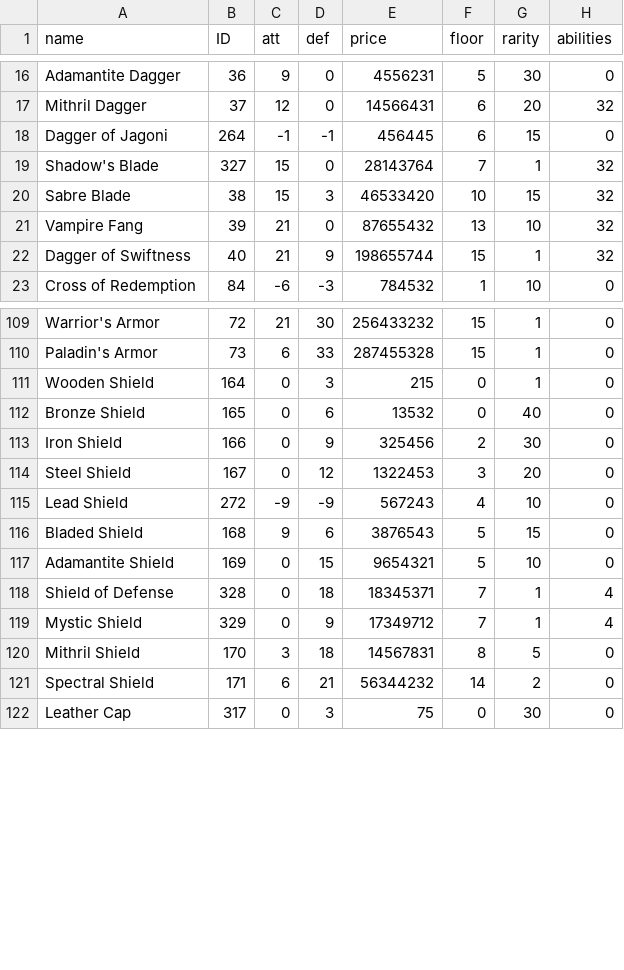
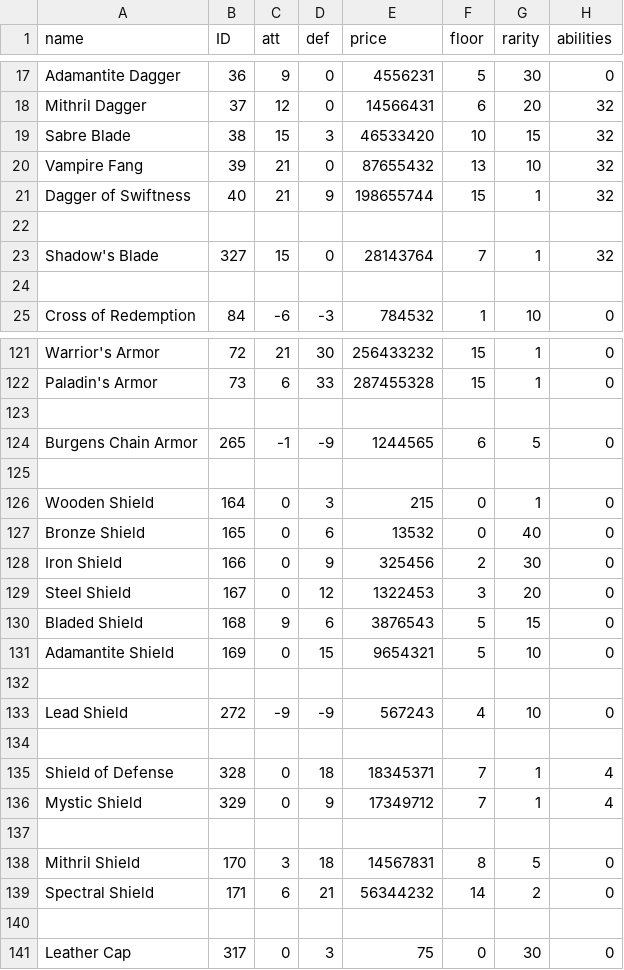
Before and after one commit to Vanderbull/depthofdejenol, a CSV file: itemconverter/MDATA3.csv, drawn as a sheet; only a part is shown, gaps mark what is left out; rows hold the shown columns only; the diff covers the shown part only; the diff names each change by its address in the sheet, - before the commit and + after, or states it on an @@ line.

```diff
--- a/itemconverter/MDATA3.csv
+++ b/itemconverter/MDATA3.csv
@@ row 18 moved to row 387: Dagger of Jagoni @@
+row 22: (empty)
@@ row 19 moved to row 23: Shadow's Blade @@
+row 24: (empty)
+row 123: (empty)
@@ row 99 moved to row 124: Burgens Chain Armor @@
+row 125: (empty)
+row 132: (empty)
@@ row 115 moved to row 133: Lead Shield @@
+row 134: (empty)
+row 137: (empty)
+row 140: (empty)
```
Also changed, not shown: 26 added rows, 21 moved rows and 35 edited cells elsewhere in this file.
